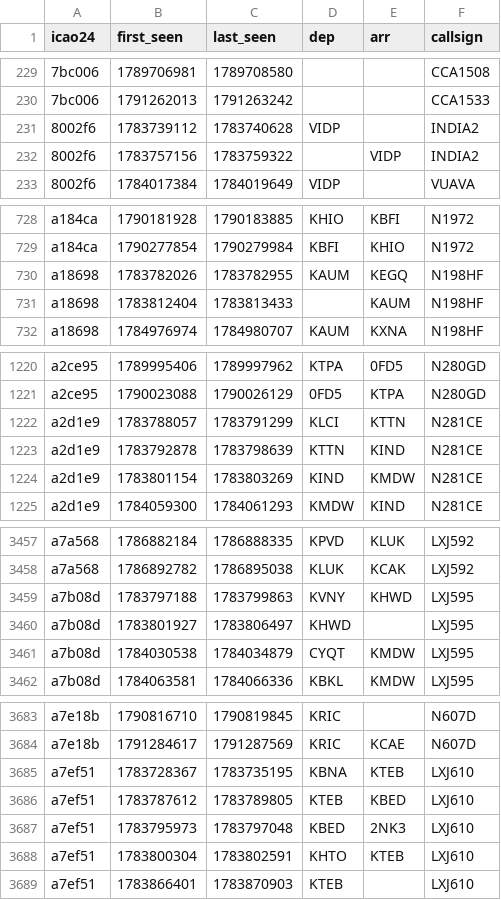
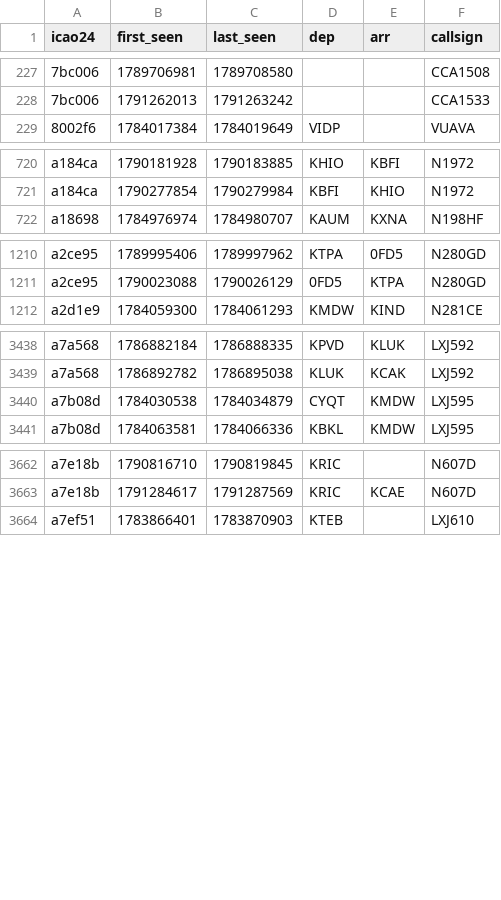
Before and after one commit to phelelep/Jet_Scrapper, a CSV file: data/flights.csv, drawn as a sheet; only a part is shown, gaps mark what is left out; the diff covers the shown part only.

```diff
--- a/data/flights.csv
+++ b/data/flights.csv
@@ -230,4 +228,2 @@ icao24,first_seen,last_seen,dep,arr,callsign
 7bc006,1791262013,1791263242,,,CCA1533
-8002f6,1783739112,1783740628,VIDP,,INDIA2
-8002f6,1783757156,1783759322,,VIDP,INDIA2
 8002f6,1784017384,1784019649,VIDP,,VUAVA
@@ -729,4 +721,2 @@ a184ca,1790181928,1790183885,KHIO,KBFI,N1972
 a184ca,1790277854,1790279984,KBFI,KHIO,N1972
-a18698,1783782026,1783782955,KAUM,KEGQ,N198HF
-a18698,1783812404,1783813433,,KAUM,N198HF
 a18698,1784976974,1784980707,KAUM,KXNA,N198HF
@@ -1221,5 +1211,2 @@ a2ce95,1789995406,1789997962,KTPA,0FD5,N280GD
 a2ce95,1790023088,1790026129,0FD5,KTPA,N280GD
-a2d1e9,1783788057,1783791299,KLCI,KTTN,N281CE
-a2d1e9,1783792878,1783798639,KTTN,KIND,N281CE
-a2d1e9,1783801154,1783803269,KIND,KMDW,N281CE
 a2d1e9,1784059300,1784061293,KMDW,KIND,N281CE
@@ -3458,4 +3439,2 @@ a7a568,1786882184,1786888335,KPVD,KLUK,LXJ592
 a7a568,1786892782,1786895038,KLUK,KCAK,LXJ592
-a7b08d,1783797188,1783799863,KVNY,KHWD,LXJ595
-a7b08d,1783801927,1783806497,KHWD,,LXJ595
 a7b08d,1784030538,1784034879,CYQT,KMDW,LXJ595
@@ -3684,6 +3663,2 @@ a7e18b,1790816710,1790819845,KRIC,,N607D
 a7e18b,1791284617,1791287569,KRIC,KCAE,N607D
-a7ef51,1783728367,1783735195,KBNA,KTEB,LXJ610
-a7ef51,1783787612,1783789805,KTEB,KBED,LXJ610
-a7ef51,1783795973,1783797048,KBED,2NK3,LXJ610
-a7ef51,1783800304,1783802591,KHTO,KTEB,LXJ610
 a7ef51,1783866401,1783870903,KTEB,,LXJ610
```
Also changed, not shown: 22 removed rows elsewhere in this file, data/runs.csv, 1 other file.
